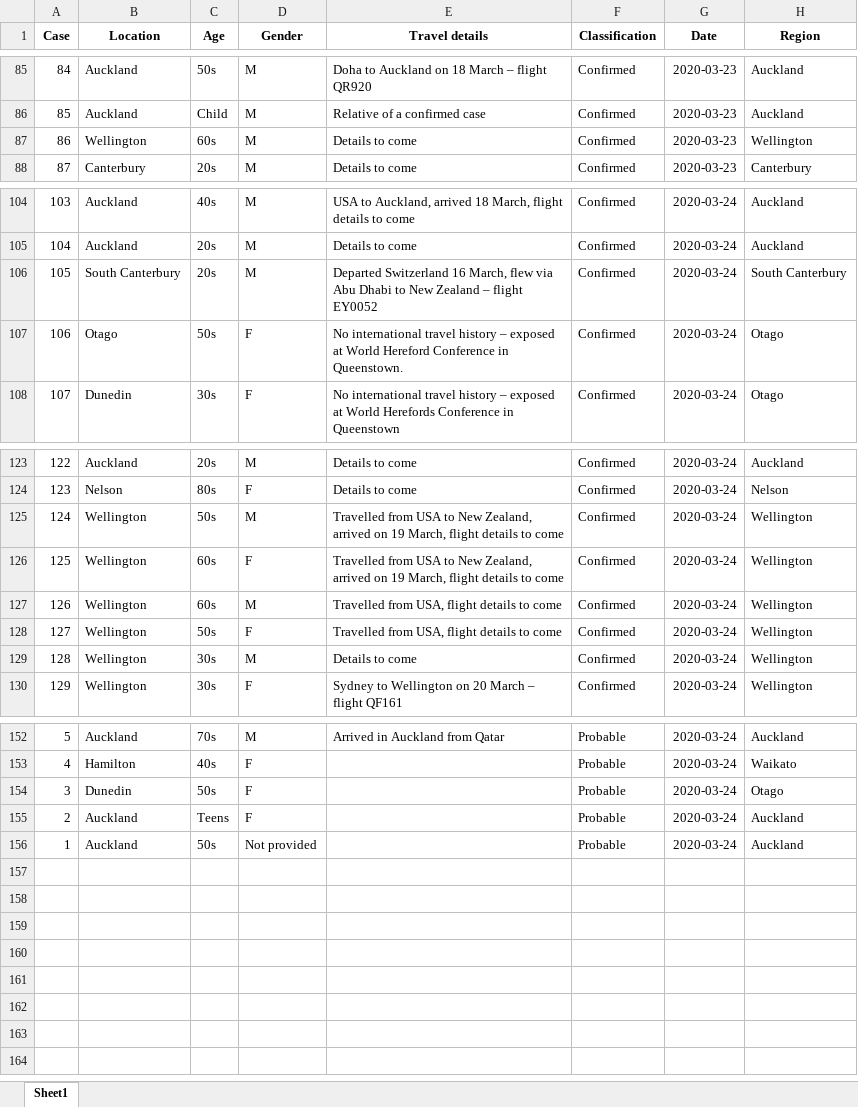
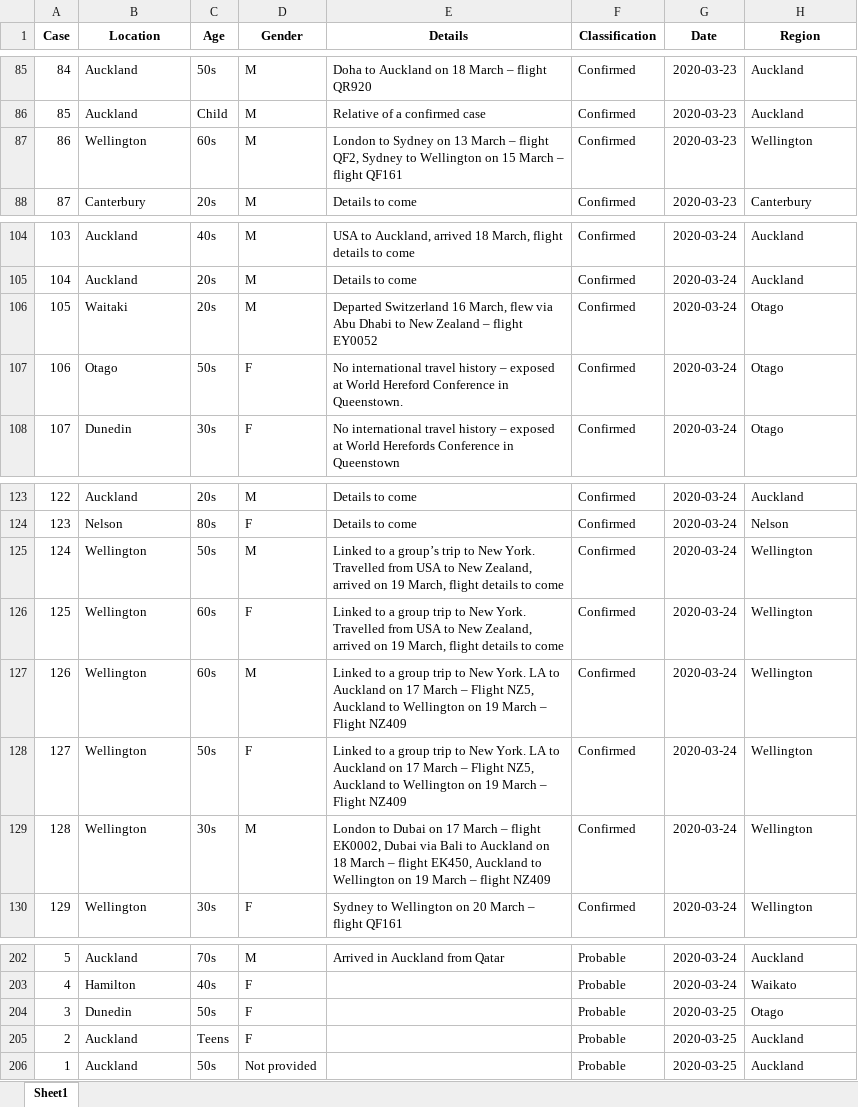
Before and after one commit to nzherald/nz-covid19-data, an Excel workbook: data/cases.xlsx, sheet Sheet1, drawn as a sheet; only a part is shown, gaps mark what is left out; values as stored, in another font and other column widths than the file's, no borders; addresses are those after the commit; the diff covers the shown part only; the diff names each change by its address in the sheet, - before the commit and + after, or states it on an @@ line.

Commit message:
update "Last updated 2:00 pm, 25 March 2020"

```diff
--- a/data/cases.xlsx (sheet Sheet1)
+++ b/data/cases.xlsx (sheet Sheet1)
-E1: Travel details
+E1: Details
-E87 (Details): Details to come
+E87 (Details): London to Sydney on 13 March – flight QF2, Sydney to Wellington on 15 March – flight QF161
-B106 (Location): South Canterbury
+B106 (Location): Waitaki
-H106 (Region): South Canterbury
+H106 (Region): Otago
-E125 (Details): Travelled from…
+E125 (Details): Linked to a group’s trip to New York. Travelled from…
-E126 (Details): Travelled from…
+E126 (Details): Linked to a group trip to New York. Travelled from…
-E127:E128 (Details): Travelled from USA, flight details to come
+E127:E128 (Details): Linked to a group trip to New York. LA to Auckland on 17 March – Flight NZ5, Auckland to Wellington on 19 March – Flight NZ409
-E129 (Details): Details to come
+E129 (Details): London to Dubai on 17 March – flight EK0002, Dubai via Bali to Auckland on 18 March – flight EK450, Auckland to Wellington on 19 March – flight NZ409
-G204:G206 (Date): 2020-03-24
+G204:G206 (Date): 2020-03-25
```
Also changed, not shown: 50 added rows and 2 edited cells elsewhere in this sheet, data/cases-regions.xlsx, 3 other files.
